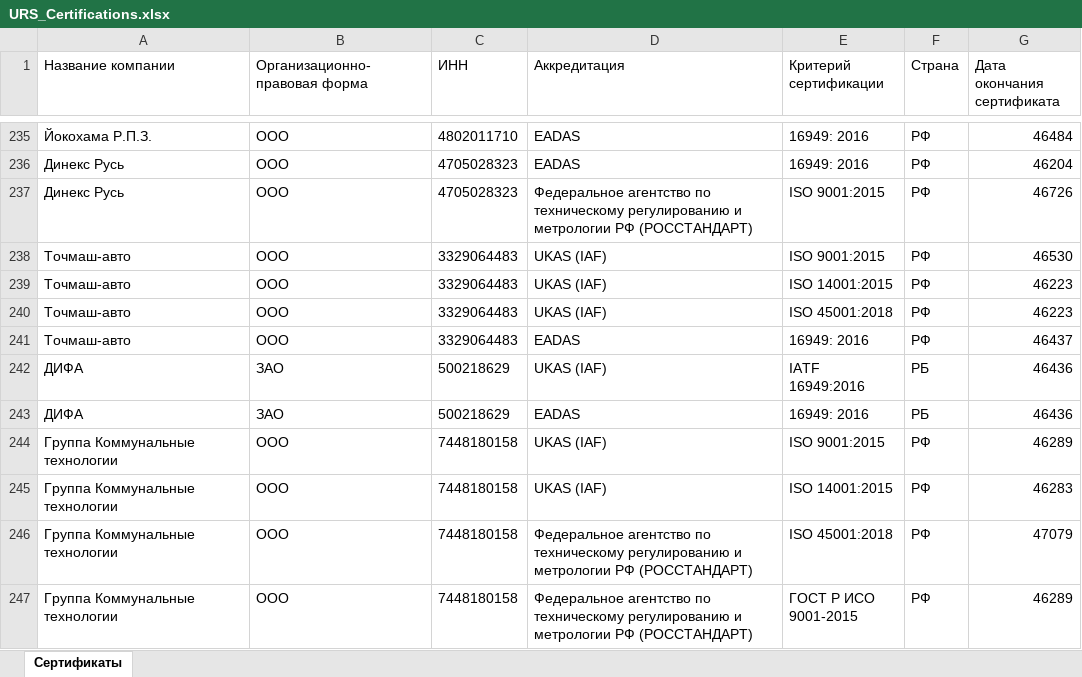
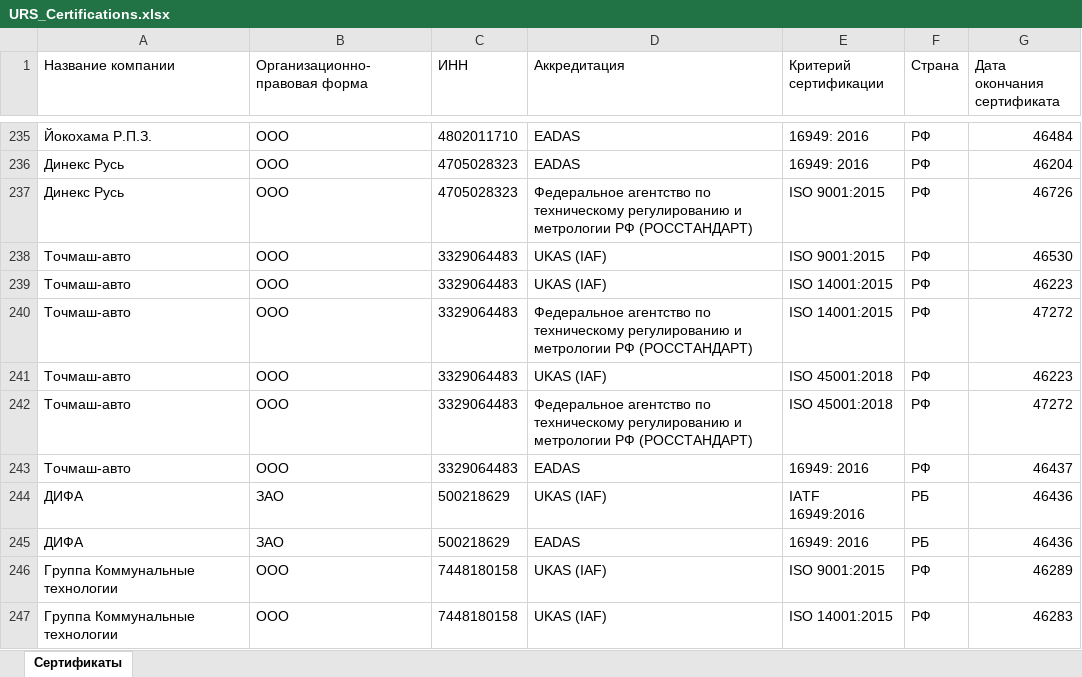
Before and after one commit to LegendaCR/Legendacompany, an Excel workbook: sites/URS/URS_Certifications/URS_Certifications.xlsx, sheet Сертификаты, drawn as a sheet; only a part is shown, gaps mark what is left out; the shorter side is filled out with more unchanged rows; values as stored, in another font and other column widths than the file's, no borders; the diff names each change by its address in the sheet, - before the commit and + after, or states it on an @@ line.

Commit message:
chore(tilda): обновление URS_Certifications.xlsx

```diff
--- a/sites/URS/URS_Certifications/URS_Certifications.xlsx (sheet Сертификаты)
+++ b/sites/URS/URS_Certifications/URS_Certifications.xlsx (sheet Сертификаты)
+row 240: Точмаш-авто | ООО | 3329064483 | Федеральное агентство по техническому регулированию и метрологии РФ (РОССТАНДАРТ) | ISO 14001:2015 | РФ | 47272
+row 242: Точмаш-авто | ООО | 3329064483 | Федеральное агентство по техническому регулированию и метрологии РФ (РОССТАНДАРТ) | ISO 45001:2018 | РФ | 47272
```
